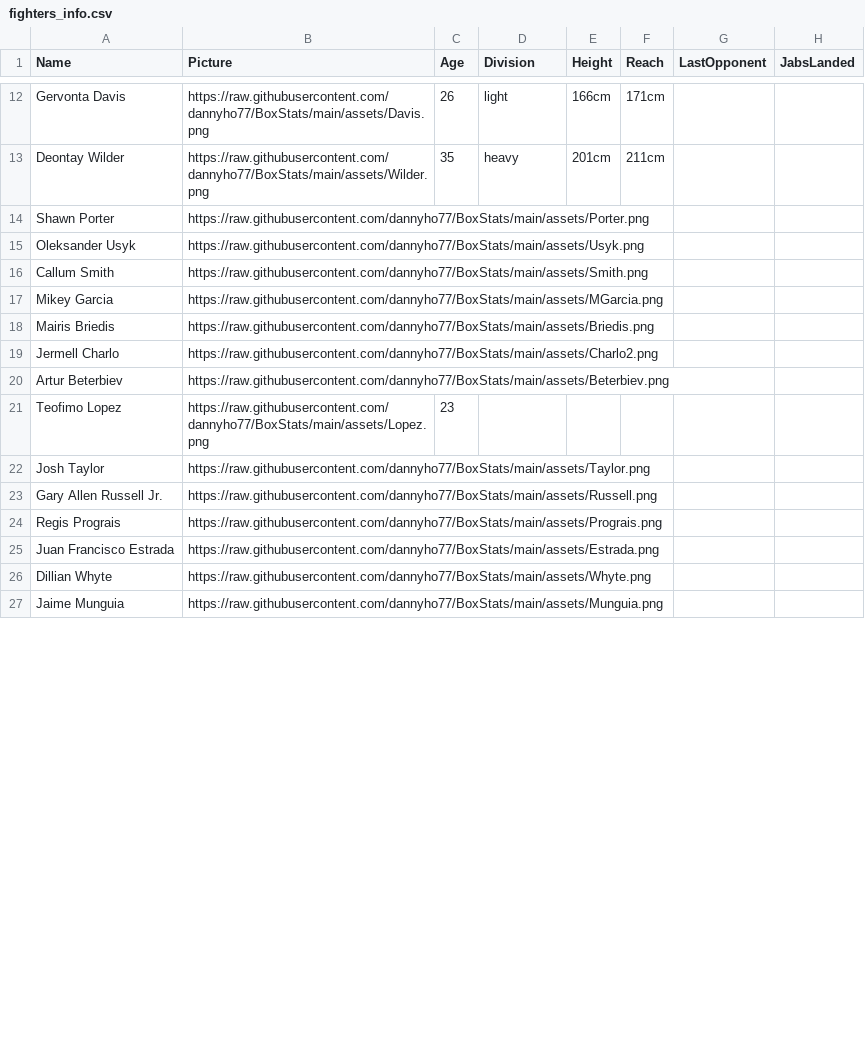
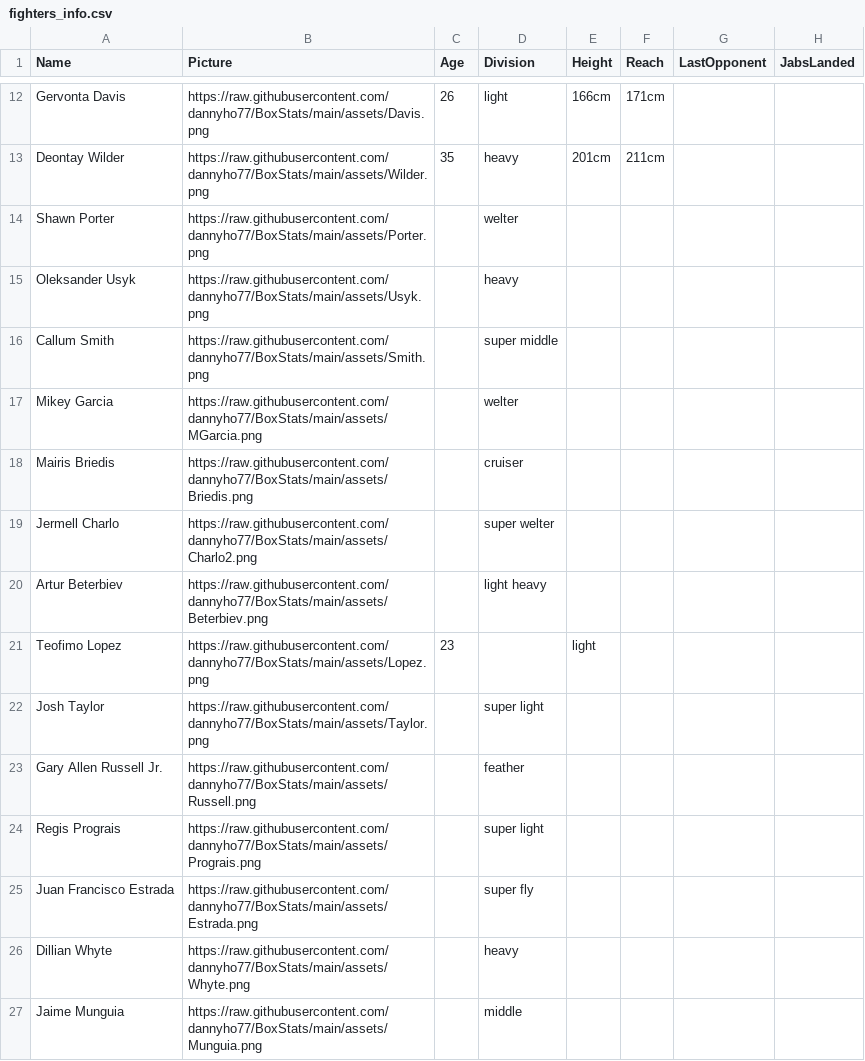
Before and after one commit to dannyho77/BoxStats, a CSV file: assets/fighters_info.csv, drawn as a sheet; only a part is shown, gaps mark what is left out; the diff covers the shown part only; the diff names each change by its address in the sheet, - before the commit and + after, or states it on an @@ line.

```diff
--- a/assets/fighters_info.csv
+++ b/assets/fighters_info.csv
-D14 (Division): (empty)
+D14 (Division): welter
-D15 (Division): (empty)
+D15 (Division): heavy
-D16 (Division): (empty)
+D16 (Division): super middle
-D17 (Division): (empty)
+D17 (Division): welter
-D18 (Division): (empty)
+D18 (Division): cruiser
-D19 (Division): (empty)
+D19 (Division): super welter
-D20 (Division): (empty)
+D20 (Division): light heavy
-E21 (Height): (empty)
+E21 (Height): light
-D22 (Division): (empty)
+D22 (Division): super light
-D23 (Division): (empty)
+D23 (Division): feather
-D24 (Division): (empty)
+D24 (Division): super light
-D25 (Division): (empty)
+D25 (Division): super fly
-D26 (Division): (empty)
+D26 (Division): heavy
-D27 (Division): (empty)
+D27 (Division): middle
```
Also changed, not shown: 2 added rows, 2 removed rows and 22 edited cells elsewhere in this file, 1 other file.
